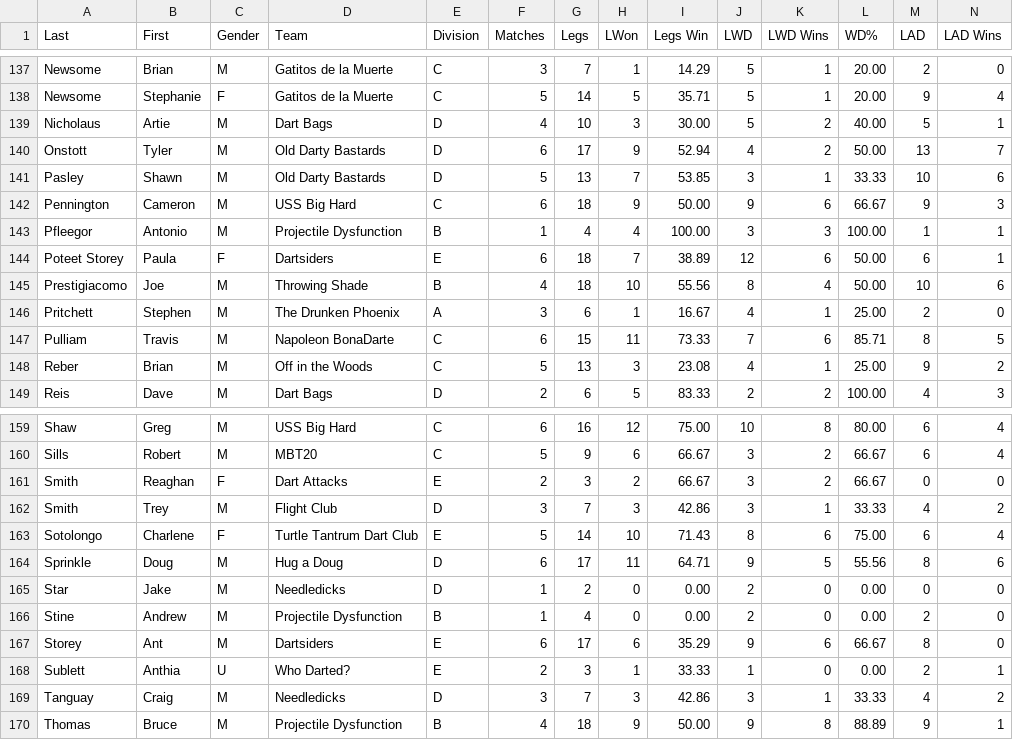
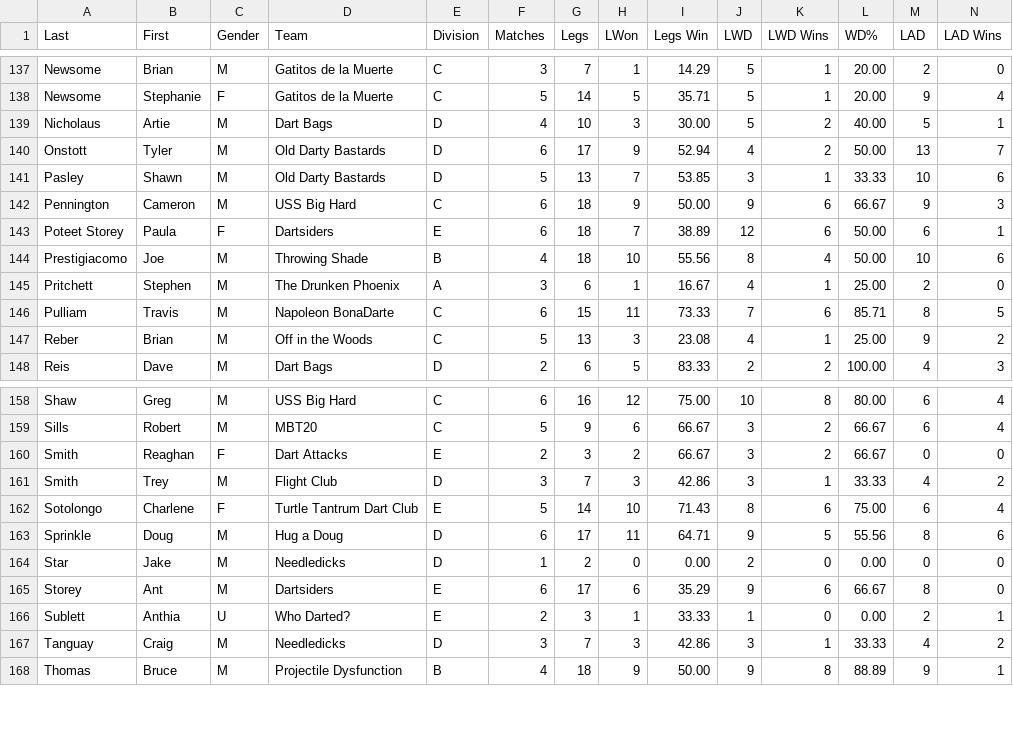
Before and after one commit to addadarts/league-data, a CSV file: dartconnect/adda/64/leaderboard_all_01.csv, drawn as a sheet; only a part is shown, gaps mark what is left out; rows hold the shown columns only; the diff names each change by its address in the sheet, - before the commit and + after, or states it on an @@ line.

```diff
--- a/dartconnect/adda/64/leaderboard_all_01.csv
+++ b/dartconnect/adda/64/leaderboard_all_01.csv
-row 143: Pfleegor | Antonio | M | Projectile Dysfunction | B | 1 | 4 | 4 | 100.00 | 3 | 3 | 100.00 | 1 | 1
-row 166: Stine | Andrew | M | Projectile Dysfunction | B | 1 | 4 | 0 | 0.00 | 2 | 0 | 0.00 | 2 | 0
```
Also changed, not shown: dartconnect/adda/64/leaderboard_all_cricket.csv, dartconnect/adda/64/leaderboard_singles_501.csv, 12 other files.
